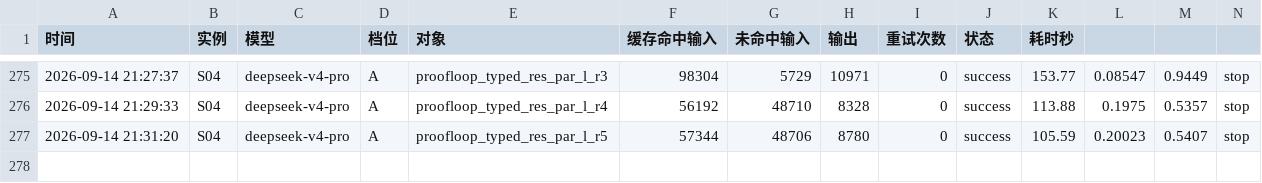
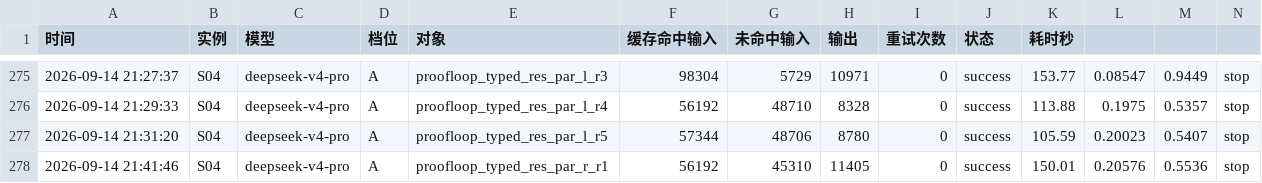
Before and after one commit to 192781-li/mingbenlun, a CSV file: docs/协作机制/明旭的记忆/明旭_API代谢日志.csv, drawn as a sheet; only a part is shown, gaps mark what is left out; rows hold the shown columns only; the diff names each change by its address in the sheet, - before the commit and + after, or states it on an @@ line.

Commit message:
S04: typed_res_par_r Qed净增长——DS主谋对称证明;辅助引理split_cons_l_set_none_r临时Admitted(索引偏移错误待修复);typed_res_par_l/r双双Qed;Admitted 2(split_assoc最难+split_cons_l_set_none_r待修复);编译通过exit=0

```diff
--- a/docs/协作机制/明旭的记忆/明旭_API代谢日志.csv
+++ b/docs/协作机制/明旭的记忆/明旭_API代谢日志.csv
+row 278: 2026-09-14 21:41:46 | S04 | deepseek-v4-pro | A | proofloop_typed_res_par_r_r1 | 56192 | 45310 | 11405 | 0 | success | 150.01 | 0.20576 | 0.5536 | stop
```
Also changed, not shown: 2 other files.
